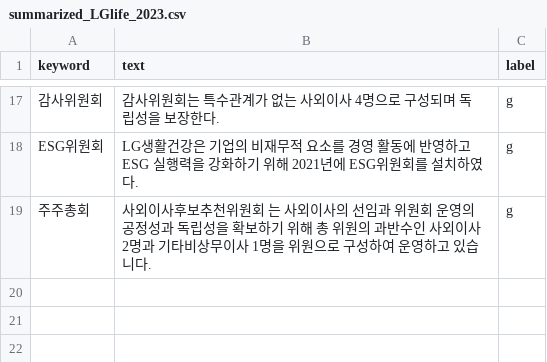
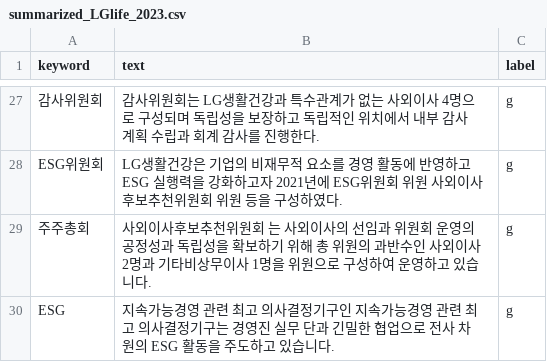
Before and after one commit to christopher9509/kpmg_co, a CSV file: 1. preprocessing/1-2. ESG report/output/summarized_LGlife_2023.csv, drawn as a sheet; only a part is shown, gaps mark what is left out; the diff covers the shown part only.

```diff
--- a/1. preprocessing/1-2. ESG report/output/summarized_LGlife_2023.csv
+++ b/1. preprocessing/1-2. ESG report/output/summarized_LGlife_2023.csv
@@ -17,3 +27,4 @@
-감사위원회,감사위원회는 특수관계가 없는 사외이사 4명으로 구성되며 독립성을 보장한다.,g
-ESG위원회,LG생활건강은 기업의 비재무적 요소를 경영 활동에 반영하고 ESG 실행력을 강화하기 위해 2021년에 ESG위원회를 설치하였다.,g
+감사위원회,감사위원회는 LG생활건강과 특수관계가 없는 사외이사 4명으로 구성되며 독립성을 보장하고 독립적인 위치에서 내부 감사 계획 수립과 회계 감사를 진행한다.,g
+ESG위원회,LG생활건강은 기업의 비재무적 요소를 경영 활동에 반영하고 ESG 실행력을 강화하고자 2021년에 ESG위원회 위원 사외이사후보추천위원회 위원 등을 구성하였다.,g
 주주총회,사외이사후보추천위원회 는 사외이사의 선임과 위원회 운영의 공정성과 독립성을 확보하기 위해 총 위원의 과반수인 사외이사 2명과 기타비상무이사 1명을 위원으로 구성하여 운영하고 있습니다.,g
+ESG,지속가능경영 관련 최고 의사결정기구인 지속가능경영 관련 최고 의사결정기구는 경영진 실무 단과 긴밀한 협업으로 전사 차원의 ESG 활동을 주도하고 있습니다.,g
```
Also changed, not shown: 15 added rows, 5 removed rows and 13 edited cells elsewhere in this file, 1. preprocessing/1-2. ESG report/output/summarized_hyundaehomeshopping_2023.csv, 1. preprocessing/1-2. ESG report/output/summarized_lottehi_2023.csv, 2 other files.
